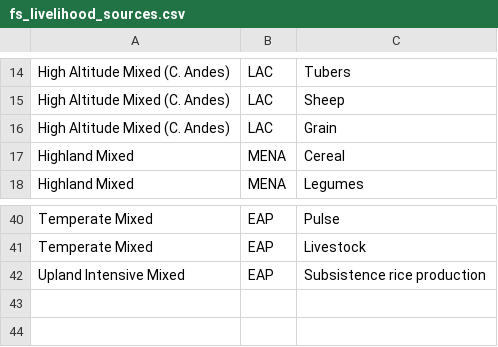
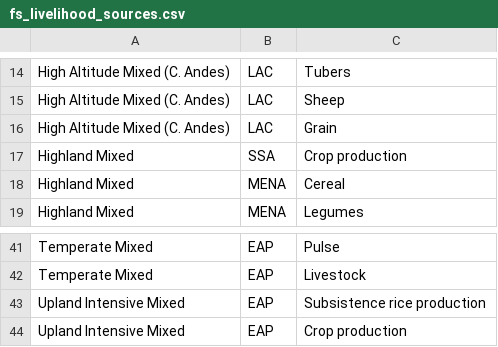
Before and after one commit to iberius96/DP_DPI, a CSV file: DP/CRISP Dataset/CSV/DB csv/fs_livelihood_sources.csv, drawn as a sheet; only a part is shown, gaps mark what is left out; the diff names each change by its address in the sheet, - before the commit and + after, or states it on an @@ line.

```diff
--- a/DP/CRISP Dataset/CSV/DB csv/fs_livelihood_sources.csv
+++ b/DP/CRISP Dataset/CSV/DB csv/fs_livelihood_sources.csv
+row 17: Highland Mixed | SSA | Crop production
+row 44: Upland Intensive Mixed | EAP | Crop production
```
Also changed, not shown: DP/CRISP Dataset/CSV/DB csv/commodity_resources.csv, DP/CRISP Dataset/CSV/DB csv/commodity_soils.csv, 12 other files.
